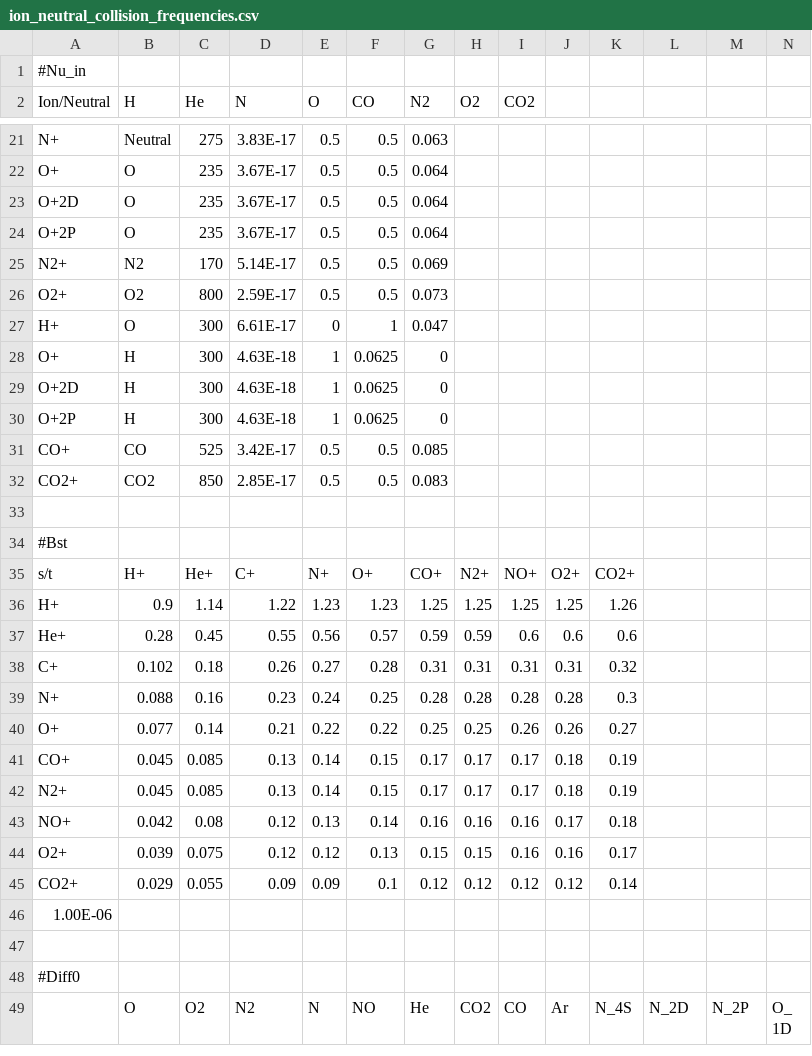
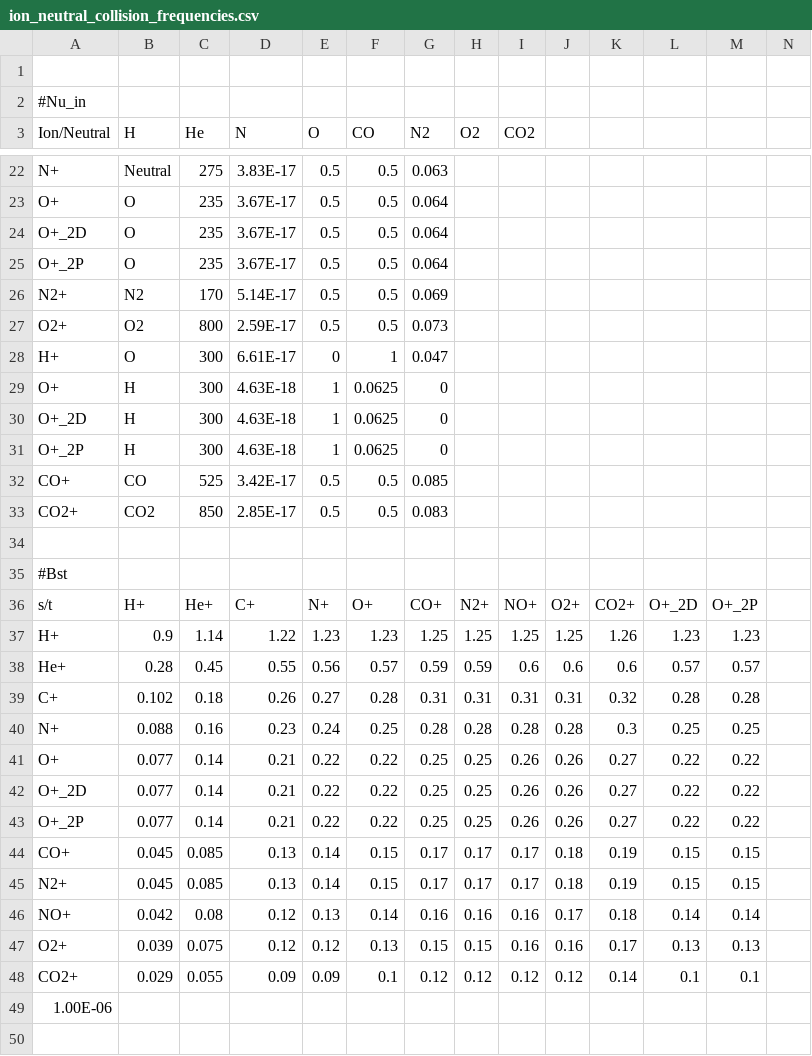
Before and after one commit to AetherModel/Aether, a CSV file: share/run/UA/inputs/ion_neutral_collision_frequencies.csv, drawn as a sheet; only a part is shown, gaps mark what is left out; the shorter side is filled out with more unchanged rows; the diff covers the shown part only.

Commit message:
BUG: added O+_2D and O+2P

```diff
--- a/share/run/UA/inputs/ion_neutral_collision_frequencies.csv
+++ b/share/run/UA/inputs/ion_neutral_collision_frequencies.csv
@@ -1 +1,2 @@
+
 #Nu_in
@@ -23,2 +24,2 @@ O+,O,235,3.67E-17,0.5,0.5,0.064,,,,,,,,
-O+2D,O,235,3.67E-17,0.5,0.5,0.064,,,,,,,,
-O+2P,O,235,3.67E-17,0.5,0.5,0.064,,,,,,,,
+O+_2D,O,235,3.67E-17,0.5,0.5,0.064,,,,,,,
+O+_2P,O,235,3.67E-17,0.5,0.5,0.064,,,,,,,
@@ -29,2 +30,2 @@ O+,H,300,4.63E-18,1,0.0625,0,,,,,,,,
-O+2D,H,300,4.63E-18,1,0.0625,0,,,,,,,,
-O+2P,H,300,4.63E-18,1,0.0625,0,,,,,,,,
+O+_2D,H,300,4.63E-18,1,0.0625,0,,,,,,,
+O+_2P,H,300,4.63E-18,1,0.0625,0,,,,,,,
@@ -34,12 +35,14 @@ CO2+,CO2,850,2.85E-17,0.5,0.5,0.083,,,,,,,,
 #Bst
-s/t,H+,He+,C+,N+,O+,CO+,N2+,NO+,O2+,CO2+,,,,
-H+,0.9,1.14,1.22,1.23,1.23,1.25,1.25,1.25,1.25,1.26,,,,
-He+,0.28,0.45,0.55,0.56,0.57,0.59,0.59,0.6,0.6,0.6,,,,
-C+,0.102,0.18,0.26,0.27,0.28,0.31,0.31,0.31,0.31,0.32,,,,
-N+,0.088,0.16,0.23,0.24,0.25,0.28,0.28,0.28,0.28,0.3,,,,
-O+,0.077,0.14,0.21,0.22,0.22,0.25,0.25,0.26,0.26,0.27,,,,
-CO+,0.045,0.085,0.13,0.14,0.15,0.17,0.17,0.17,0.18,0.19,,,,
-N2+,0.045,0.085,0.13,0.14,0.15,0.17,0.17,0.17,0.18,0.19,,,,
-NO+,0.042,0.08,0.12,0.13,0.14,0.16,0.16,0.16,0.17,0.18,,,,
-O2+,0.039,0.075,0.12,0.12,0.13,0.15,0.15,0.16,0.16,0.17,,,,
-CO2+,0.029,0.055,0.09,0.09,0.1,0.12,0.12,0.12,0.12,0.14,,,,
+s/t,H+,He+,C+,N+,O+,CO+,N2+,NO+,O2+,CO2+,O+_2D,O+_2P,
+H+,0.9,1.14,1.22,1.23,1.23,1.25,1.25,1.25,1.25,1.26,1.23,1.23,
+He+,0.28,0.45,0.55,0.56,0.57,0.59,0.59,0.6,0.6,0.6,0.57,0.57,
+C+,0.102,0.18,0.26,0.27,0.28,0.31,0.31,0.31,0.31,0.32,0.28,0.28,
+N+,0.088,0.16,0.23,0.24,0.25,0.28,0.28,0.28,0.28,0.3,0.25,0.25,
+O+,0.077,0.14,0.21,0.22,0.22,0.25,0.25,0.26,0.26,0.27,0.22,0.22,
+O+_2D,0.077,0.14,0.21,0.22,0.22,0.25,0.25,0.26,0.26,0.27,0.22,0.22,
+O+_2P,0.077,0.14,0.21,0.22,0.22,0.25,0.25,0.26,0.26,0.27,0.22,0.22,
+CO+,0.045,0.085,0.13,0.14,0.15,0.17,0.17,0.17,0.18,0.19,0.15,0.15,
+N2+,0.045,0.085,0.13,0.14,0.15,0.17,0.17,0.17,0.18,0.19,0.15,0.15,
+NO+,0.042,0.08,0.12,0.13,0.14,0.16,0.16,0.16,0.17,0.18,0.14,0.14,
+O2+,0.039,0.075,0.12,0.12,0.13,0.15,0.15,0.16,0.16,0.17,0.13,0.13,
+CO2+,0.029,0.055,0.09,0.09,0.1,0.12,0.12,0.12,0.12,0.14,0.1,0.1,
```
Also changed, not shown: 2 edited cells elsewhere in this file.
